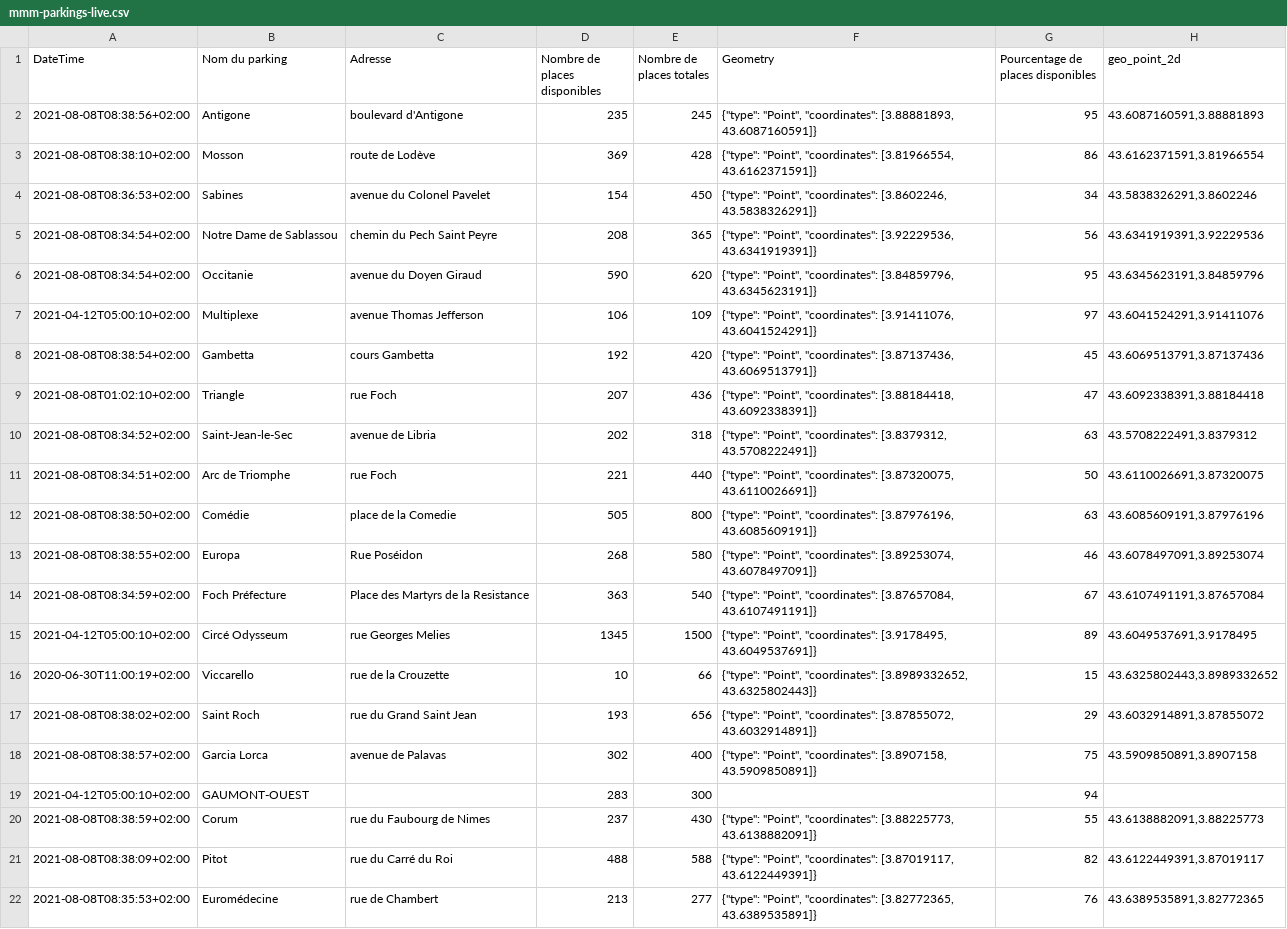
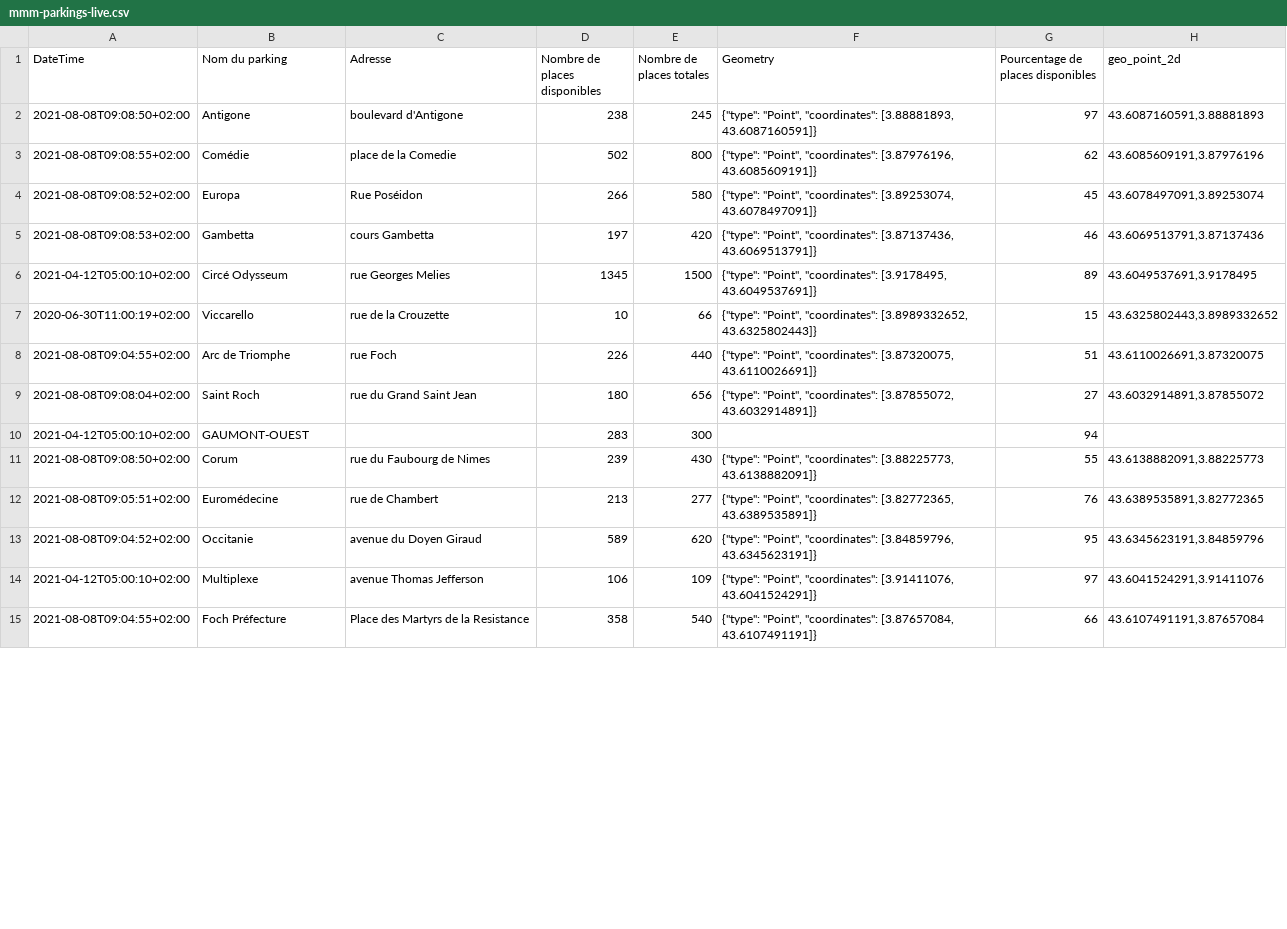
Before and after one commit to benaisc/demo-MMM-parkings, a CSV file: mmm-parkings-live.csv, drawn as a sheet; only a part is shown; the diff covers the shown part only.

Commit message:
Flat: latest data (2021-08-08T07:13:46.735Z) {   "date": "2021-08-08T07:13:46.735Z",   "files": [     {       "name": "mmm-parkings-2021.csv",       "deltaBytes": 657,       "source": "https://www.herault-data.fr/explore/dataset/parkingtpsreel_modele0/download/?format=csv&timezone=Europe/Berlin&lang=fr&use_labels_for_header=true&csv_separator=%3B"     },     {       "name": "mmm-parkings-live.csv",       "deltaBytes": 0,       "source": "https://www.herault-data.fr/explore/dataset/parkingtpsreel_modele0/download/?format=csv&timezone=Europe/Berlin&lang=fr&use_labels_for_header=true&csv_separator=%3B"     }   ] }

```diff
--- a/mmm-parkings-live.csv
+++ b/mmm-parkings-live.csv
@@ -1,22 +1,15 @@
 DateTime;Nom du parking;Adresse;Nombre de places disponibles;Nombre de places totales;Geometry;Pourcentage de places disponibles;geo_point_2d
-2021-08-08T08:38:56+02:00;Antigone;boulevard d'Antigone;235;245;"{""type"": ""Point"", ""coordinates"": [3.88881893, 43.6087160591]}";95;43.6087160591,3.88881893
-2021-08-08T08:38:10+02:00;Mosson;route de Lodève;369;428;"{""type"": ""Point"", ""coordinates"": [3.81966554, 43.6162371591]}";86;43.6162371591,3.81966554
-2021-08-08T08:36:53+02:00;Sabines;avenue du Colonel Pavelet;154;450;"{""type"": ""Point"", ""coordinates"": [3.8602246, 43.5838326291]}";34;43.5838326291,3.8602246
-2021-08-08T08:34:54+02:00;Notre Dame de Sablassou;chemin du Pech Saint Peyre;208;365;"{""type"": ""Point"", ""coordinates"": [3.92229536, 43.6341919391]}";56;43.6341919391,3.92229536
-2021-08-08T08:34:54+02:00;Occitanie;avenue du Doyen Giraud;590;620;"{""type"": ""Point"", ""coordinates"": [3.84859796, 43.6345623191]}";95;43.6345623191,3.84859796
-2021-04-12T05:00:10+02:00;Multiplexe;avenue Thomas Jefferson;106;109;"{""type"": ""Point"", ""coordinates"": [3.91411076, 43.6041524291]}";97;43.6041524291,3.91411076
-2021-08-08T08:38:54+02:00;Gambetta;cours Gambetta;192;420;"{""type"": ""Point"", ""coordinates"": [3.87137436, 43.6069513791]}";45;43.6069513791,3.87137436
-2021-08-08T01:02:10+02:00;Triangle;rue Foch;207;436;"{""type"": ""Point"", ""coordinates"": [3.88184418, 43.6092338391]}";47;43.6092338391,3.88184418
-2021-08-08T08:34:52+02:00;Saint-Jean-le-Sec;avenue de Libria;202;318;"{""type"": ""Point"", ""coordinates"": [3.8379312, 43.5708222491]}";63;43.5708222491,3.8379312
-2021-08-08T08:34:51+02:00;Arc de Triomphe;rue Foch;221;440;"{""type"": ""Point"", ""coordinates"": [3.87320075, 43.6110026691]}";50;43.6110026691,3.87320075
-2021-08-08T08:38:50+02:00;Comédie;place de la Comedie;505;800;"{""type"": ""Point"", ""coordinates"": [3.87976196, 43.6085609191]}";63;43.6085609191,3.87976196
-2021-08-08T08:38:55+02:00;Europa;Rue Poséidon;268;580;"{""type"": ""Point"", ""coordinates"": [3.89253074, 43.6078497091]}";46;43.6078497091,3.89253074
-2021-08-08T08:34:59+02:00;Foch Préfecture;Place des Martyrs de la Resistance;363;540;"{""type"": ""Point"", ""coordinates"": [3.87657084, 43.6107491191]}";67;43.6107491191,3.87657084
+2021-08-08T09:08:50+02:00;Antigone;boulevard d'Antigone;238;245;"{""type"": ""Point"", ""coordinates"": [3.88881893, 43.6087160591]}";97;43.6087160591,3.88881893
+2021-08-08T09:08:55+02:00;Comédie;place de la Comedie;502;800;"{""type"": ""Point"", ""coordinates"": [3.87976196, 43.6085609191]}";62;43.6085609191,3.87976196
+2021-08-08T09:08:52+02:00;Europa;Rue Poséidon;266;580;"{""type"": ""Point"", ""coordinates"": [3.89253074, 43.6078497091]}";45;43.6078497091,3.89253074
+2021-08-08T09:08:53+02:00;Gambetta;cours Gambetta;197;420;"{""type"": ""Point"", ""coordinates"": [3.87137436, 43.6069513791]}";46;43.6069513791,3.87137436
 2021-04-12T05:00:10+02:00;Circé Odysseum;rue Georges Melies;1345;1500;"{""type"": ""Point"", ""coordinates"": [3.9178495, 43.6049537691]}";89;43.6049537691,3.9178495
 2020-06-30T11:00:19+02:00;Viccarello;rue de la Crouzette;10;66;"{""type"": ""Point"", ""coordinates"": [3.8989332652, 43.6325802443]}";15;43.6325802443,3.8989332652
-2021-08-08T08:38:02+02:00;Saint Roch;rue du Grand Saint Jean;193;656;"{""type"": ""Point"", ""coordinates"": [3.87855072, 43.6032914891]}";29;43.6032914891,3.87855072
-2021-08-08T08:38:57+02:00;Garcia Lorca;avenue de Palavas;302;400;"{""type"": ""Point"", ""coordinates"": [3.8907158, 43.5909850891]}";75;43.5909850891,3.8907158
+2021-08-08T09:04:55+02:00;Arc de Triomphe;rue Foch;226;440;"{""type"": ""Point"", ""coordinates"": [3.87320075, 43.6110026691]}";51;43.6110026691,3.87320075
+2021-08-08T09:08:04+02:00;Saint Roch;rue du Grand Saint Jean;180;656;"{""type"": ""Point"", ""coordinates"": [3.87855072, 43.6032914891]}";27;43.6032914891,3.87855072
 2021-04-12T05:00:10+02:00;GAUMONT-OUEST;;283;300;;94;
-2021-08-08T08:38:59+02:00;Corum;rue du Faubourg de Nimes;237;430;"{""type"": ""Point"", ""coordinates"": [3.88225773, 43.6138882091]}";55;43.6138882091,3.88225773
-2021-08-08T08:38:09+02:00;Pitot;rue du Carré du Roi;488;588;"{""type"": ""Point"", ""coordinates"": [3.87019117, 43.6122449391]}";82;43.6122449391,3.87019117
-2021-08-08T08:35:53+02:00;Euromédecine;rue de Chambert;213;277;"{""type"": ""Point"", ""coordinates"": [3.82772365, 43.6389535891]}";76;43.6389535891,3.82772365
+2021-08-08T09:08:50+02:00;Corum;rue du Faubourg de Nimes;239;430;"{""type"": ""Point"", ""coordinates"": [3.88225773, 43.6138882091]}";55;43.6138882091,3.88225773
+2021-08-08T09:05:51+02:00;Euromédecine;rue de Chambert;213;277;"{""type"": ""Point"", ""coordinates"": [3.82772365, 43.6389535891]}";76;43.6389535891,3.82772365
+2021-08-08T09:04:52+02:00;Occitanie;avenue du Doyen Giraud;589;620;"{""type"": ""Point"", ""coordinates"": [3.84859796, 43.6345623191]}";95;43.6345623191,3.84859796
+2021-04-12T05:00:10+02:00;Multiplexe;avenue Thomas Jefferson;106;109;"{""type"": ""Point"", ""coordinates"": [3.91411076, 43.6041524291]}";97;43.6041524291,3.91411076
+2021-08-08T09:04:55+02:00;Foch Préfecture;Place des Martyrs de la Resistance;358;540;"{""type"": ""Point"", ""coordinates"": [3.87657084, 43.6107491191]}";66;43.6107491191,3.87657084
```
Also changed, not shown: 6 added rows elsewhere in this file, 1 other file.
